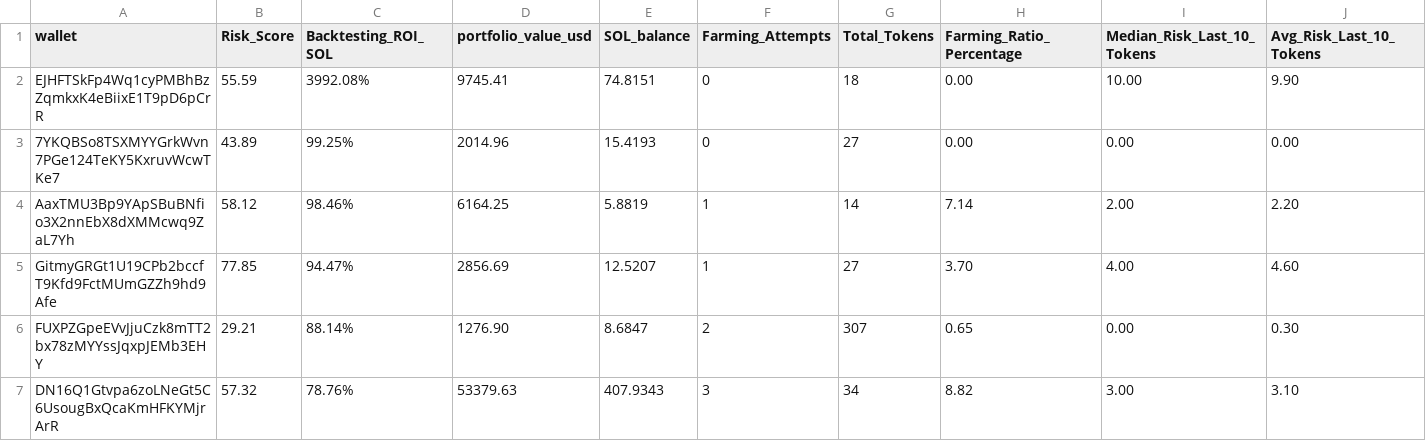
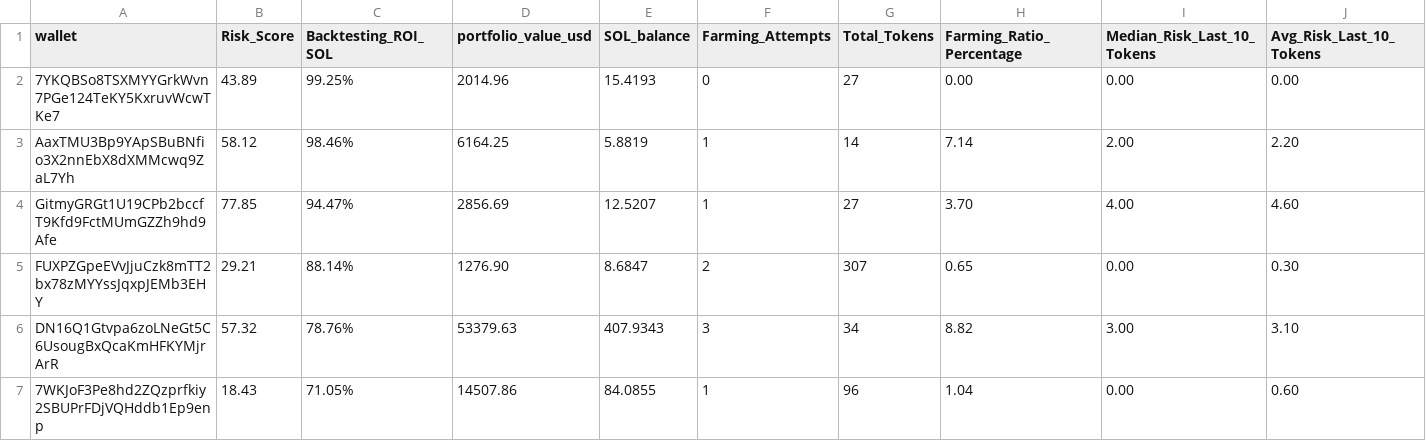
Before and after one commit to wallets-alpha/top-wallets, a CSV file: top-wallets.csv, drawn as a sheet; only a part is shown; the shorter side is filled out with more unchanged rows; rows hold the shown columns only; the diff names each change by its address in the sheet, - before the commit and + after, or states it on an @@ line.

Commit message:
Update top-wallets.csv

```diff
--- a/top-wallets.csv
+++ b/top-wallets.csv
-row 2: EJHFTSkFp4Wq1cyPMBhBzZqmkxK4eBiixE1T9pD6pCrR | 55.59 | 3992.08% | 9745.41 | 74.8151 | 0 | 18 | 0.00 | 10.00 | 9.90
```
